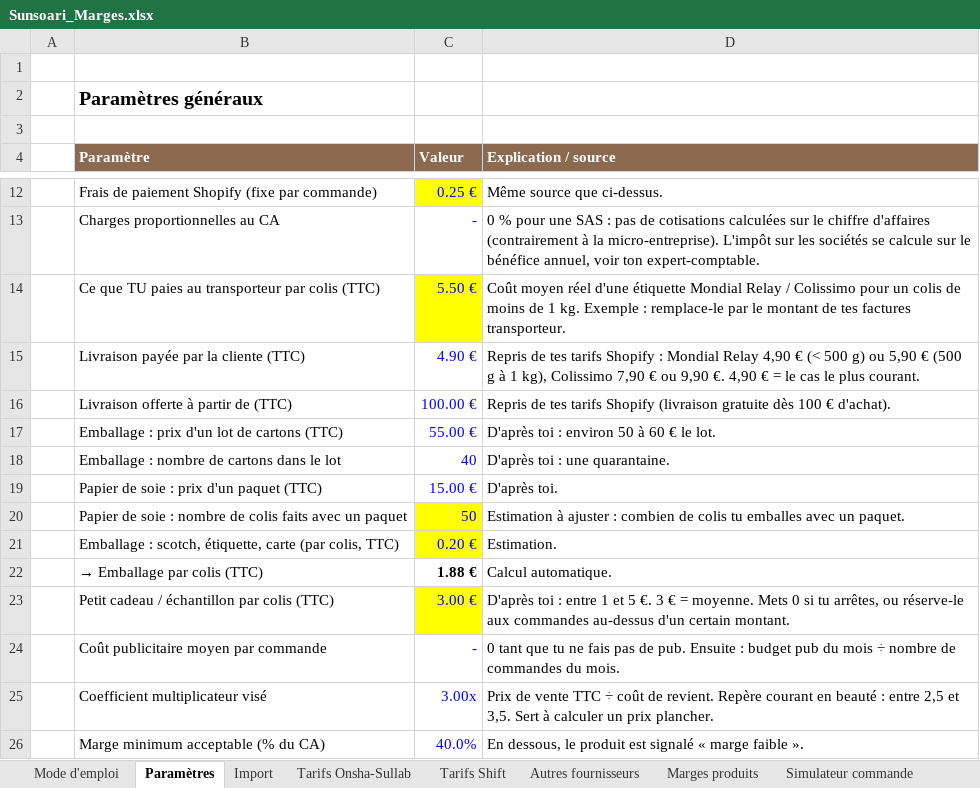
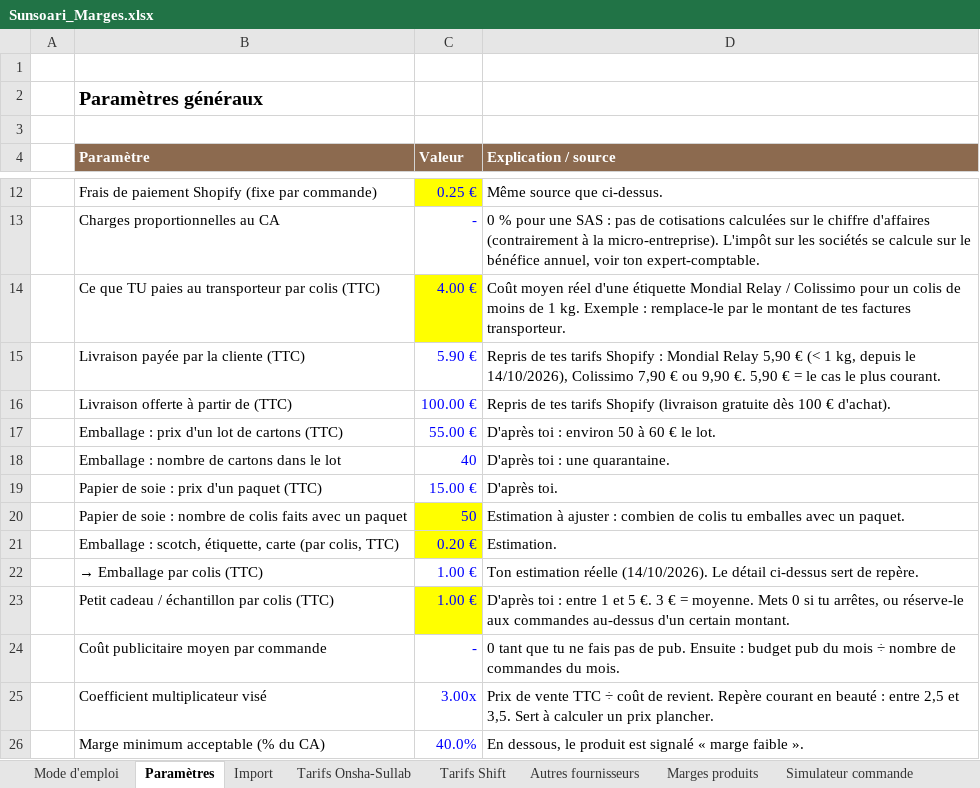
Before and after one commit to madbym/skills-introduction-to-githu, an Excel workbook: sunsoari-theme/gestion/Sunsoari_Marges.xlsx, sheet Paramètres, drawn as a sheet; only a part is shown, gaps mark what is left out; values as stored, in another font and other column widths than the file's, no borders; the diff names each change by its address in the sheet, - before the commit and + after, or states it on an @@ line.

```diff
--- a/sunsoari-theme/gestion/Sunsoari_Marges.xlsx (sheet Paramètres)
+++ b/sunsoari-theme/gestion/Sunsoari_Marges.xlsx (sheet Paramètres)
-C14 (Valeur): 5.50 €
+C14 (Valeur): 4.00 €
-C15 (Valeur): 4.90 €
+C15 (Valeur): 5.90 €
-D15 (Explication / source): …Mondial Relay 4,90 € (< 500 g) ou 5,90 € (500 g à 1 kg), Colissimo 7,90 € ou 9,90 €. 4,90 € =…
+D15 (Explication / source): …Mondial Relay 5,90 € (< 1 kg, depuis le 14/10/2026), Colissimo 7,90 € ou 9,90 €. 5,90 € =…
-C22 (Valeur): 1.88 €
+C22 (Valeur): 1.00 €
@@ C22 bold: on → off, text colour: black → #0000FF @@
-D22 (Explication / source): Calcul automatique.
+D22 (Explication / source): Ton estimation réelle (14/10/2026). Le détail ci-dessus sert de repère.
-C23 (Valeur): 3.00 €
+C23 (Valeur): 1.00 €
```
Also changed, not shown: sheet Marges produits, sheet Coffrets Onsha, sheet Simulateur commande, sheet Seuil de rentabilité, 2 other files.
